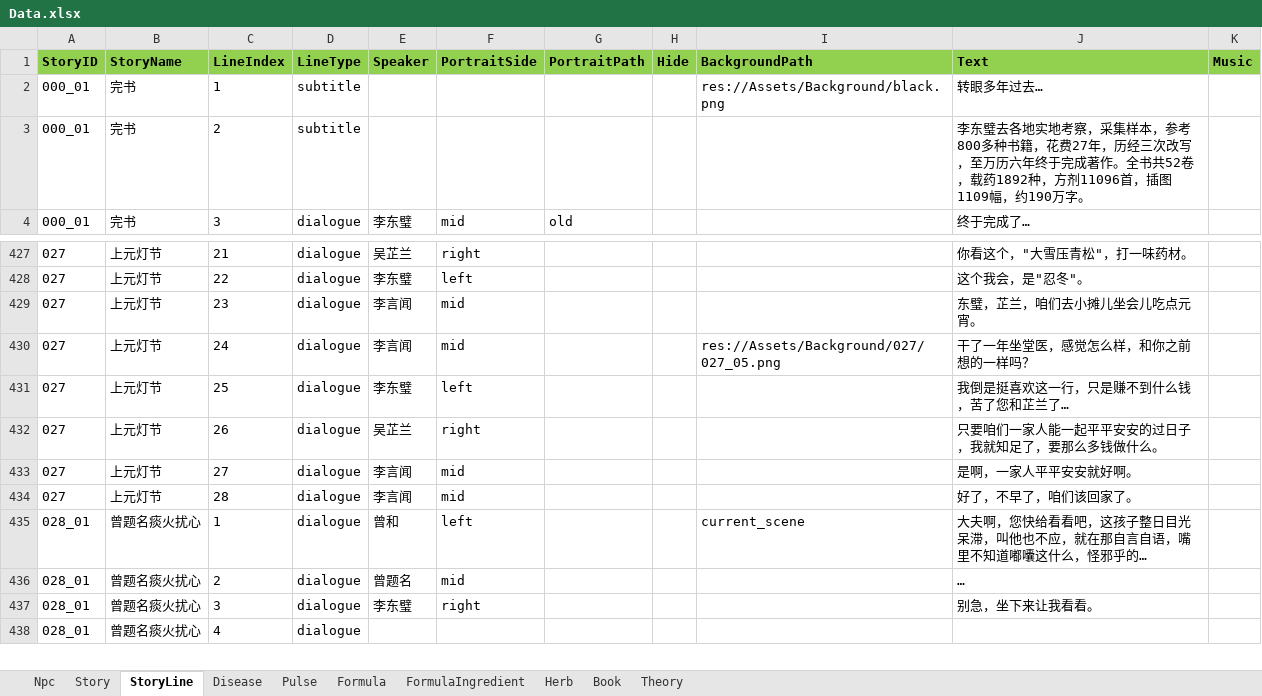
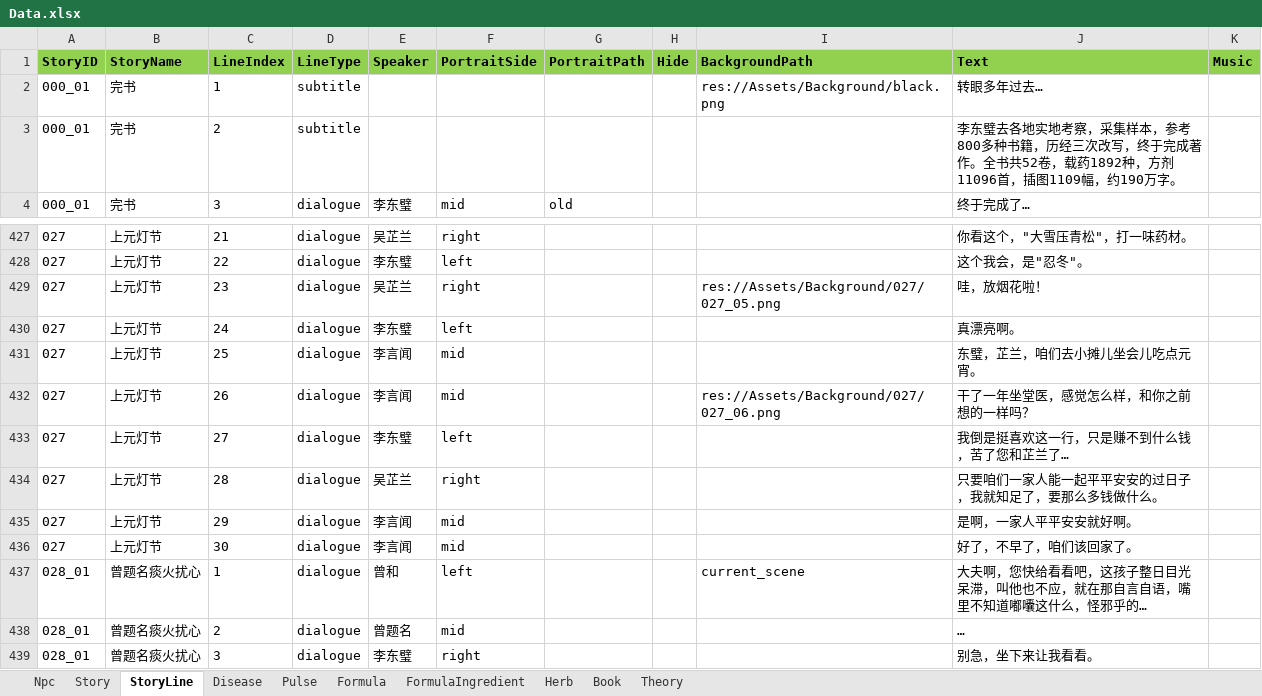
Before and after one commit to lqc19891229/Doctor, an Excel workbook: DataTables/Data.xlsx, sheet StoryLine, drawn as a sheet; only a part is shown, gaps mark what is left out; the shorter side is filled out with more unchanged rows; values as stored, in another font and other column widths than the file's, no borders; addresses are those after the commit; the diff names each change by its address in the sheet, - before the commit and + after, or states it on an @@ line.

```diff
--- a/DataTables/Data.xlsx (sheet StoryLine)
+++ b/DataTables/Data.xlsx (sheet StoryLine)
-J3 (Text): …种书籍，花费27年，历经三次改写，至万历六年终于完成…
+J3 (Text): …种书籍，历经三次改写，终于完成…
+row 429: 027 | 上元灯节 | 23 | dialogue | 吴芷兰 | right |  |  | res://Assets/Background/027/027_05.png | 哇，放烟花啦！
+row 430: 027 | 上元灯节 | 24 | dialogue | 李东璧 | left |  |  |  | 真漂亮啊。
-C431 (LineIndex): 23
+C431 (LineIndex): 25
-C432 (LineIndex): 24
+C432 (LineIndex): 26
-I432 (BackgroundPath): res://Assets/Background/027/027_05.png
+I432 (BackgroundPath): res://Assets/Background/027/027_06.png
-C433 (LineIndex): 25
+C433 (LineIndex): 27
-C434 (LineIndex): 26
+C434 (LineIndex): 28
-C435 (LineIndex): 27
+C435 (LineIndex): 29
-C436 (LineIndex): 28
+C436 (LineIndex): 30
```
Also changed, not shown: DataTables/Data.backup_before_detailtext_import.xlsx, DataTables/DetailText/剧情/027_上元灯节.xlsx, 6 other files.
